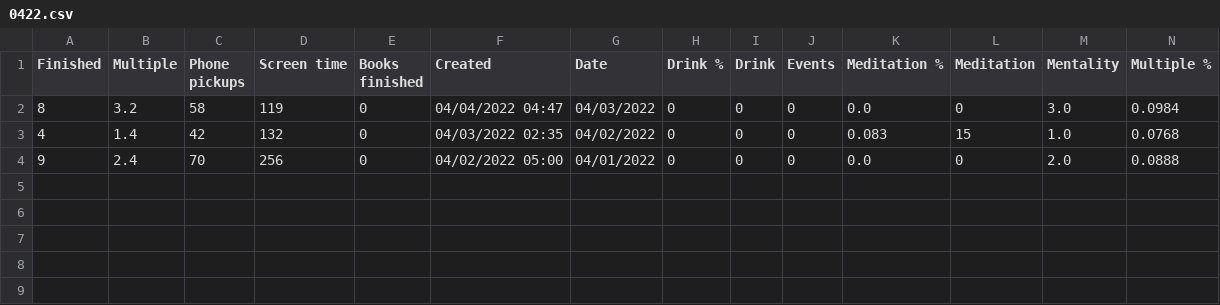
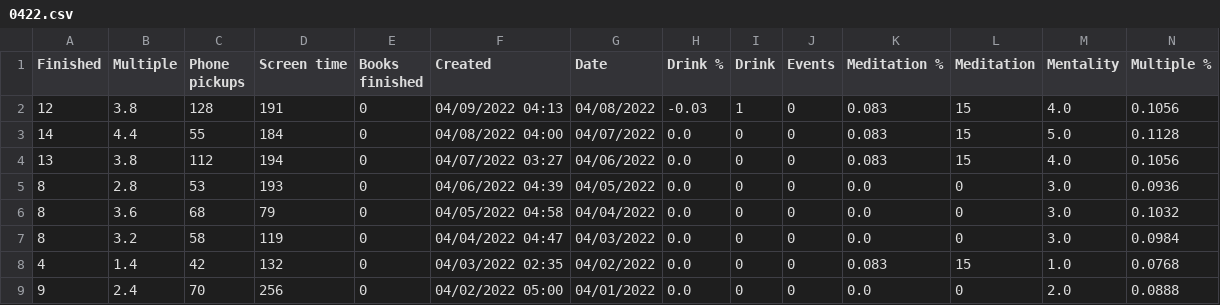
Before and after one commit to AndyLeeProjects/notion_automation, a CSV file: Data/0422.csv, drawn as a sheet; only a part is shown; addresses are those after the commit; rows hold the shown columns only; the diff names each change by its address in the sheet, - before the commit and + after, or states it on an @@ line.

```diff
--- a/Data/0422.csv
+++ b/Data/0422.csv
+row 2: 12 | 3.8 | 128 | 191 | 0 | 04/09/2022 04:13 | 04/08/2022 | -0.03 | 1 | 0 | 0.083 | 15 | 4.0 | 0.1056
+row 3: 14 | 4.4 | 55 | 184 | 0 | 04/08/2022 04:00 | 04/07/2022 | 0.0 | 0 | 0 | 0.083 | 15 | 5.0 | 0.1128
+row 4: 13 | 3.8 | 112 | 194 | 0 | 04/07/2022 03:27 | 04/06/2022 | 0.0 | 0 | 0 | 0.083 | 15 | 4.0 | 0.1056
+row 5: 8 | 2.8 | 53 | 193 | 0 | 04/06/2022 04:39 | 04/05/2022 | 0.0 | 0 | 0 | 0.0 | 0 | 3.0 | 0.0936
+row 6: 8 | 3.6 | 68 | 79 | 0 | 04/05/2022 04:58 | 04/04/2022 | 0.0 | 0 | 0 | 0.0 | 0 | 3.0 | 0.1032
-H7:H9 (Drink %): 0
+H7:H9 (Drink %): 0.0
```
Also changed, not shown: 9 other files.
